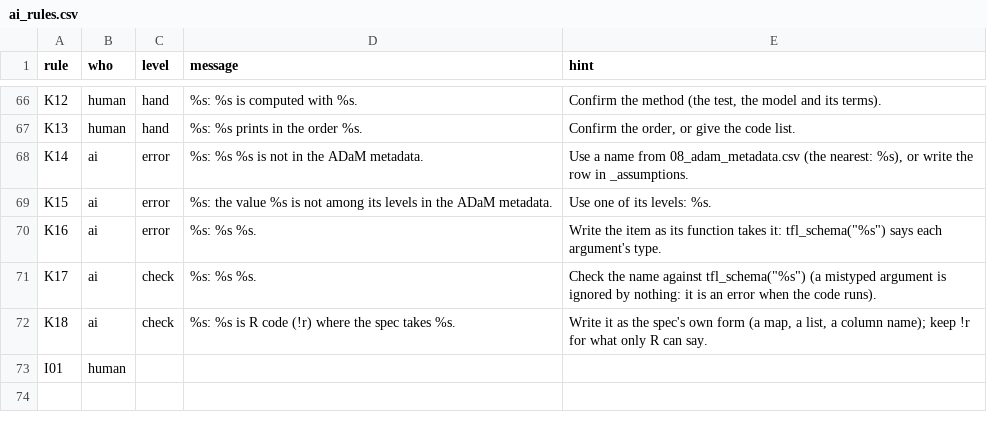
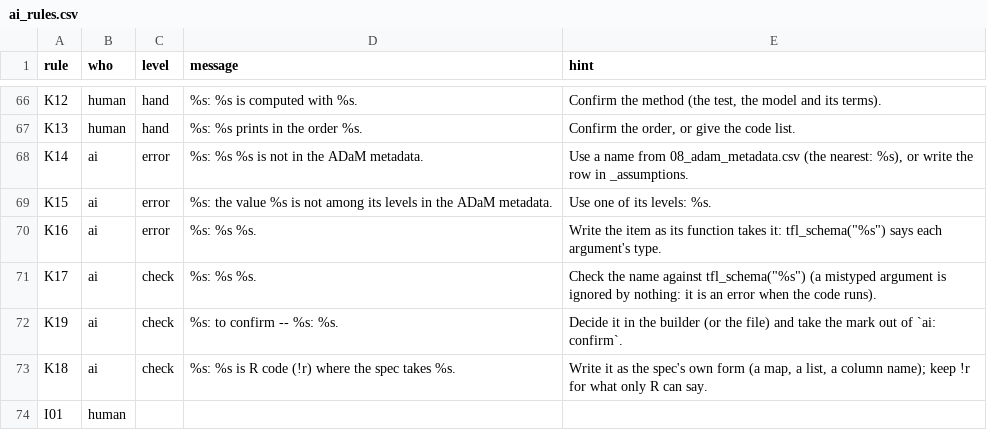
Before and after one commit to ichirio/tflspec, a CSV file: inst/review/ai_rules.csv, drawn as a sheet; only a part is shown, gaps mark what is left out.

```diff
--- a/inst/review/ai_rules.csv
+++ b/inst/review/ai_rules.csv
@@ -71,2 +71,3 @@ K16,ai,error,"%s: %s %s.","Write the item as its function takes it: tfl_schema("
 K17,ai,check,"%s: %s %s.","Check the name against tfl_schema(""%s"") (a mistyped argument is ignored by nothing: it is an error when the code runs)."
+K19,ai,check,"%s: to confirm -- %s: %s.","Decide it in the builder (or the file) and take the mark out of `ai: confirm`."
 K18,ai,check,"%s: %s is R code (!r) where the spec takes %s.","Write it as the spec's own form (a map, a list, a column name); keep !r for what only R can say."
```
Also changed, not shown: 20 other files.
